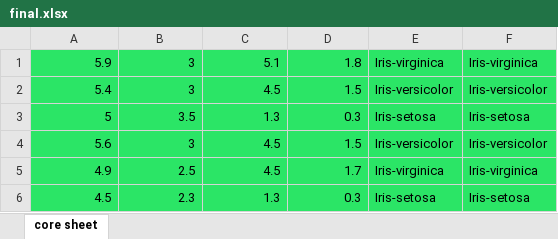
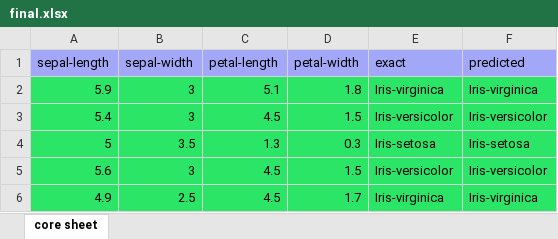
Before and after one commit to KrolKamil/machine-learning-iris, an Excel workbook: final.xlsx, sheet core sheet, drawn as a sheet; only a part is shown; the shorter side is filled out with more unchanged rows; values as stored, in another font and other column widths than the file's, no borders; the diff names each change by its address in the sheet, - before the commit and + after, or states it on an @@ line.

```diff
--- a/final.xlsx (sheet core sheet)
+++ b/final.xlsx (sheet core sheet)
+row 1: sepal-length | sepal-width | petal-length | petal-width | exact | predicted
```
Also changed, not shown: 12 other files.
